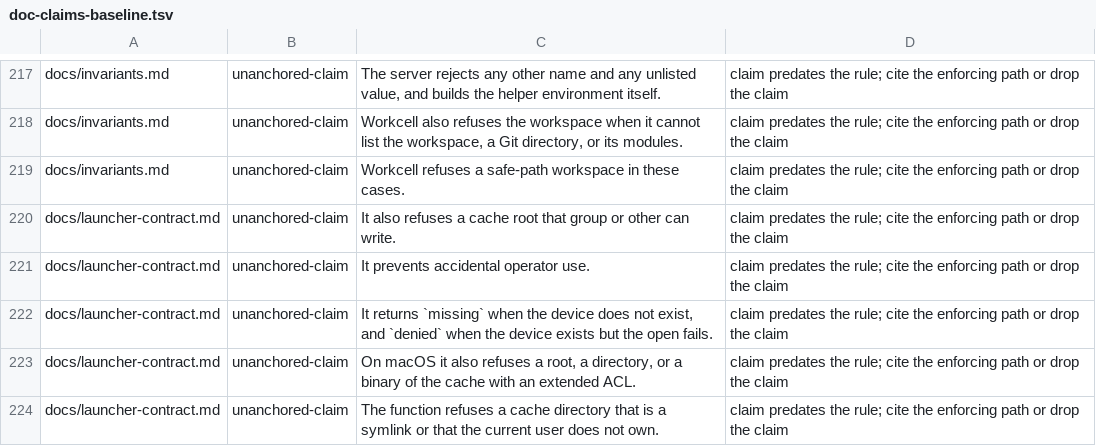
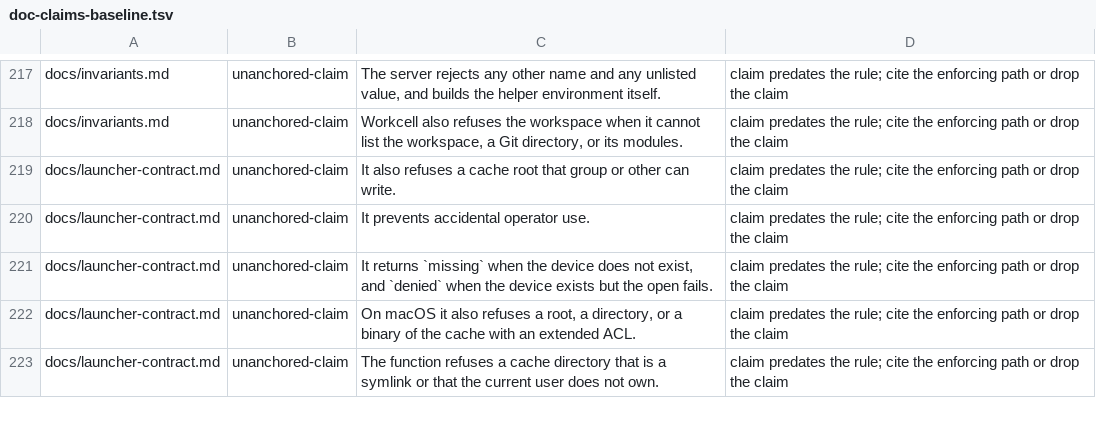
Before and after one commit to omkhar/workcell, a TSV file: policy/doc-claims-baseline.tsv, drawn as a sheet; only a part is shown, gaps mark what is left out.

```diff
--- a/policy/doc-claims-baseline.tsv
+++ b/policy/doc-claims-baseline.tsv
@@ -218,3 +218,2 @@ docs/invariants.md	unanchored-claim	The server rejects any other name and any un
 docs/invariants.md	unanchored-claim	Workcell also refuses the workspace when it cannot list the workspace, a Git directory, or its modules.	claim predates the rule; cite the enforcing path or drop the claim
-docs/invariants.md	unanchored-claim	Workcell refuses a safe-path workspace in these cases.	claim predates the rule; cite the enforcing path or drop the claim
 docs/launcher-contract.md	unanchored-claim	It also refuses a cache root that group or other can write.	claim predates the rule; cite the enforcing path or drop the claim
```
Also changed, not shown: 4 other files.
